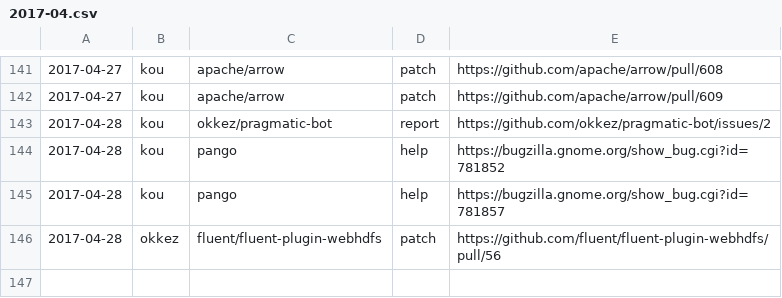
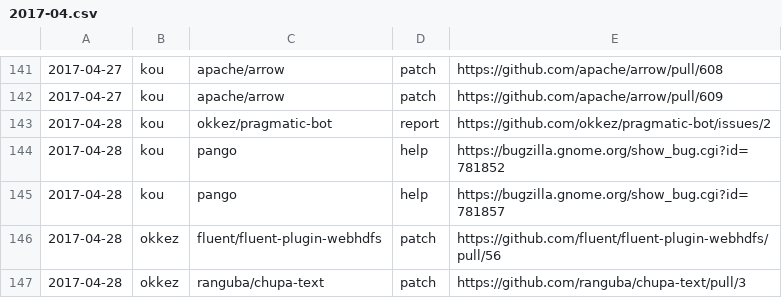
Before and after one commit to clear-code/statistics, a CSV file: upstream-feedback/2017-04.csv, drawn as a sheet; only a part is shown, gaps mark what is left out; the diff names each change by its address in the sheet, - before the commit and + after, or states it on an @@ line.

Commit message:
Add feedback!!

```diff
--- a/upstream-feedback/2017-04.csv
+++ b/upstream-feedback/2017-04.csv
+row 147: 2017-04-28 | okkez | ranguba/chupa-text | patch | https://github.com/ranguba/chupa-text/pull/3
```
